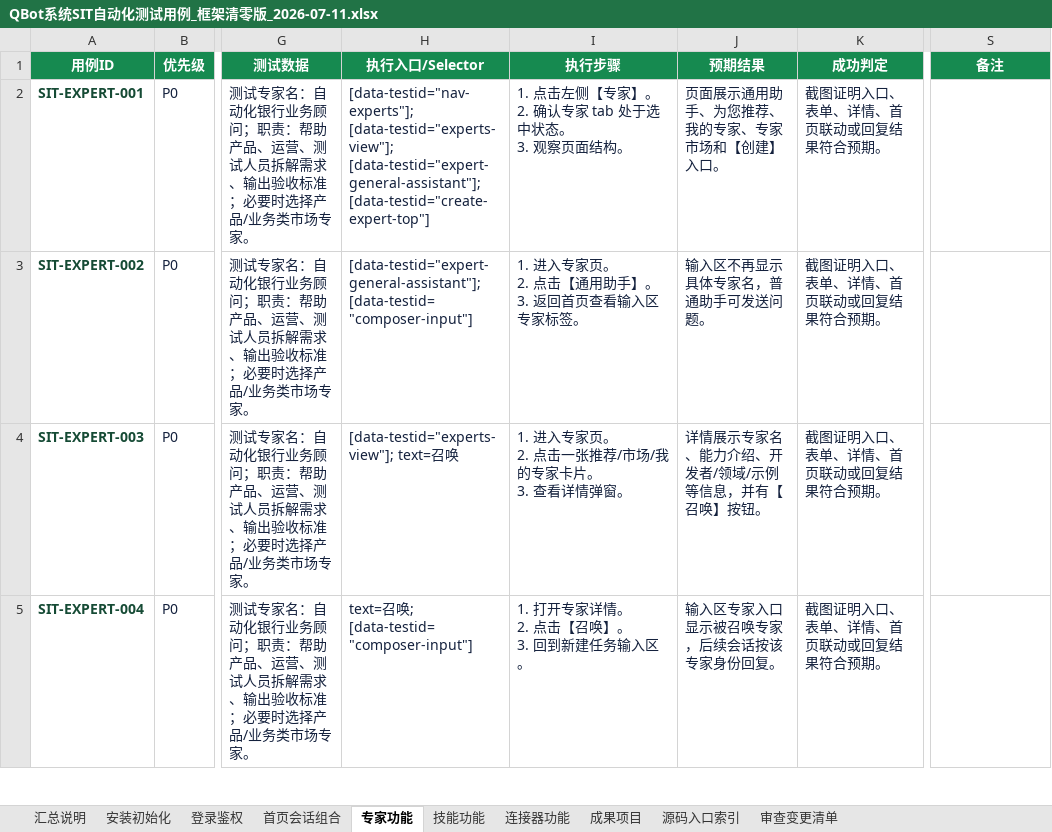
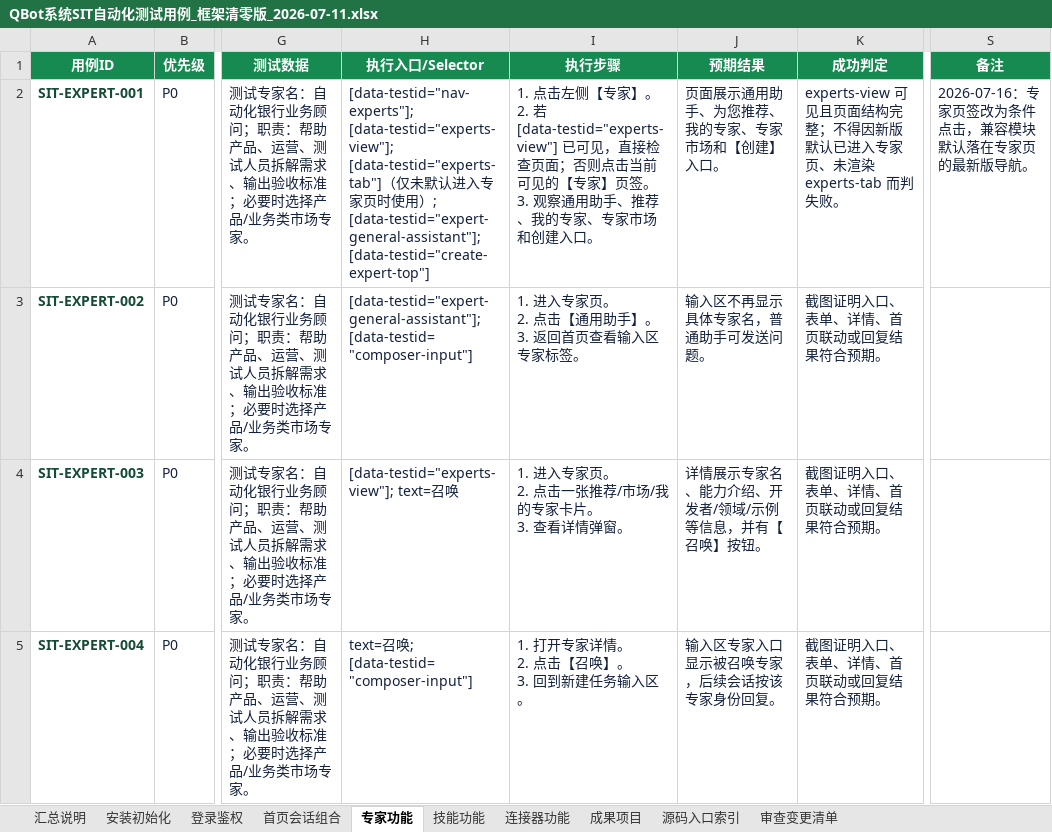
Before and after one commit to zqh3310/QbotTestAgent, an Excel workbook: PRD/QBot系统SIT自动化测试用例_框架清零版_2026-07-11.xlsx, sheet 专家功能, drawn as a sheet; only a part is shown, gaps mark what is left out; values as stored, in another font and other column widths than the file's, no borders; table styles not drawn; ↵ is a line break in a cell; the diff names each change by its address in the sheet, - before the commit and + after, or states it on an @@ line.

Commit message:
fix(automation): eliminate false blocks and harden case fixtures
Close stale composer overlays, reconcile final replies, and make expert and skill assertions state-aware.

Use deterministic connector health/cache fixtures and update the official casebook with executable evidence requirements.

```diff
--- a/PRD/QBot系统SIT自动化测试用例_框架清零版_2026-07-11.xlsx (sheet 专家功能)
+++ b/PRD/QBot系统SIT自动化测试用例_框架清零版_2026-07-11.xlsx (sheet 专家功能)
-H2 (执行入口/Selector): [data-testid="nav-experts"]; [data-testid="experts-view"]; [data-testid="expert-general-assistant"]; [data-testid="create-expert-top"]
+H2 (执行入口/Selector): [data-testid="nav-experts"]; [data-testid="experts-view"]; [data-testid="experts-tab"]（仅未默认进入专家页时使用）; [data-testid="expert-general-assistant"]; [data-testid="create-expert-top"]
-I2 (执行步骤): …】。 ↵ 2. 确认专家 tab 处于选中状态。 ↵ 3. 观察页面结构。
+I2 (执行步骤): …】。 ↵ 2. 若 [data-testid="experts-view"] 已可见，直接检查页面；否则点击当前可见的【专家】页签。 ↵ 3. 观察通用助手、推荐、我的专家、专家市场和创建入口。
-K2 (成功判定): 截图证明入口、表单、详情、首页联动或回复结果符合预期。
+K2 (成功判定): experts-view 可见且页面结构完整；不得因新版默认已进入专家页、未渲染 experts-tab 而判失败。
-S2 (备注): (empty)
+S2 (备注): 2026-07-16：专家页签改为条件点击，兼容模块默认落在专家页的最新版导航。
```
Also changed, not shown: sheet 连接器功能, sheet 技能功能, sheet 首页会话组合, 6 other files.
